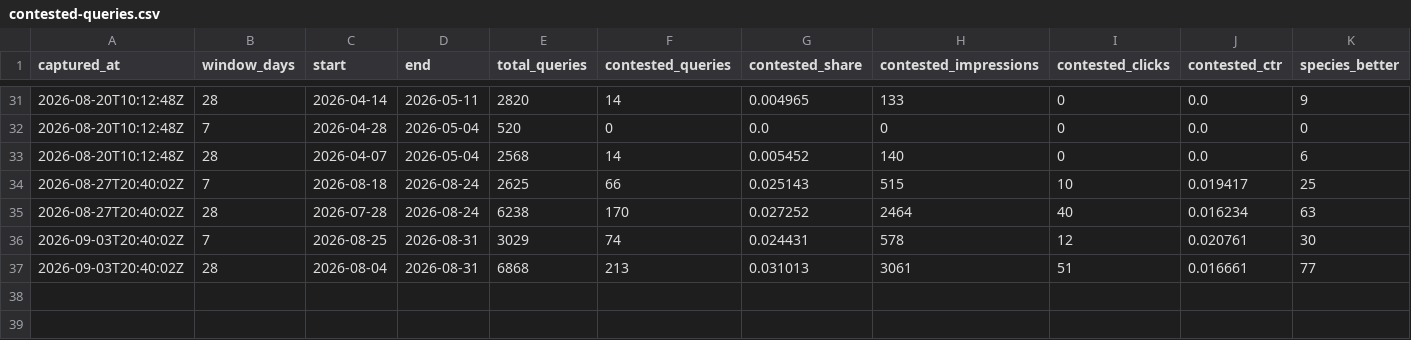
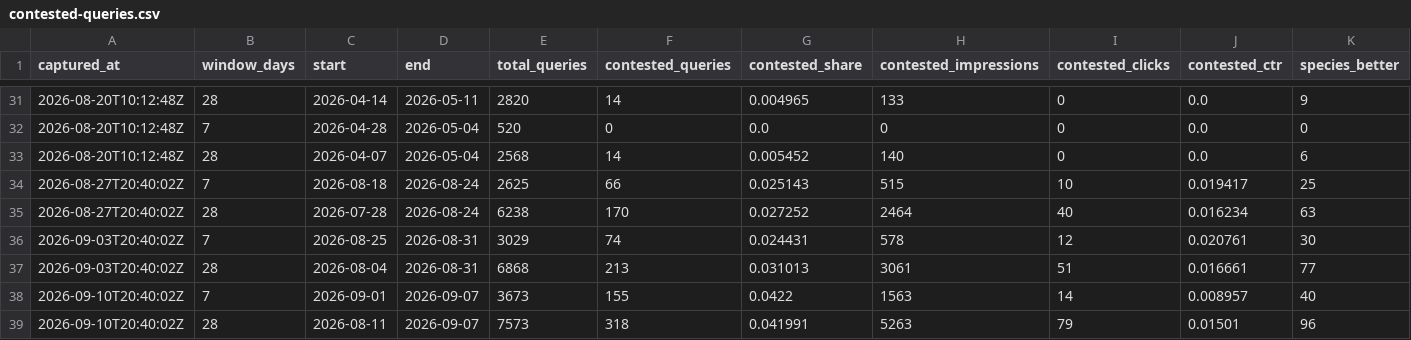
Before and after one commit to bjnoel/dale, a CSV file: data/contested-queries.csv, drawn as a sheet; only a part is shown, gaps mark what is left out; rows hold the shown columns only; the diff names each change by its address in the sheet, - before the commit and + after, or states it on an @@ line.

Commit message:
data: contested-query reading 2026-09-10
2 row(s) appended to data/contested-queries.csv.

Automated by capture-contested-queries.sh (DEC-309, DAL-287).

```diff
--- a/data/contested-queries.csv
+++ b/data/contested-queries.csv
+row 38: 2026-09-10T20:40:02Z | 7 | 2026-09-01 | 2026-09-07 | 3673 | 155 | 0.0422 | 1563 | 14 | 0.008957 | 40
+row 39: 2026-09-10T20:40:02Z | 28 | 2026-08-11 | 2026-09-07 | 7573 | 318 | 0.041991 | 5263 | 79 | 0.01501 | 96
```
